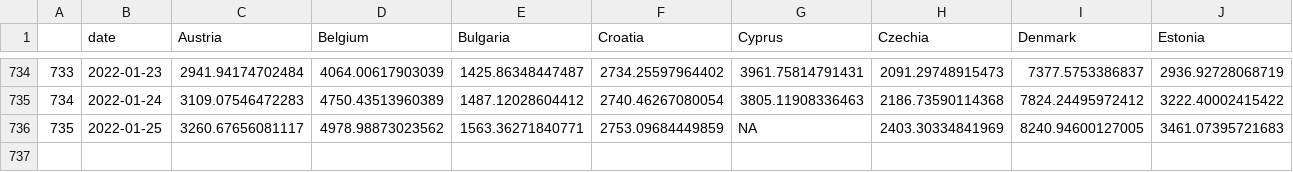
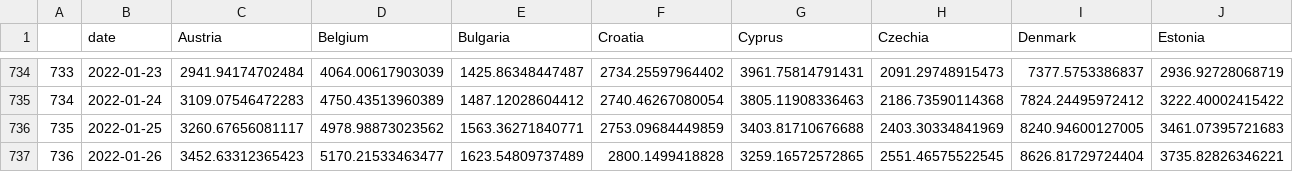
Before and after one commit to dfin-econ/dashboard, a CSV file: cases.csv, drawn as a sheet; only a part is shown, gaps mark what is left out; rows hold the shown columns only; the diff names each change by its address in the sheet, - before the commit and + after, or states it on an @@ line.

```diff
--- a/cases.csv
+++ b/cases.csv
-G736 (Cyprus): NA
+G736 (Cyprus): 3403.81710676688
+row 737: 736 | 2022-01-26 | 3452.63312365423 | 5170.21533463477 | 1623.54809737489 | 2800.1499418828 | 3259.16572572865 | 2551.46575522545 | 8626.81729724404 | 3735.82826346221
```
Also changed, not shown: cumulcases.csv, 1 other file.
